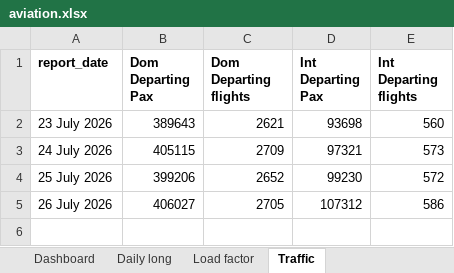
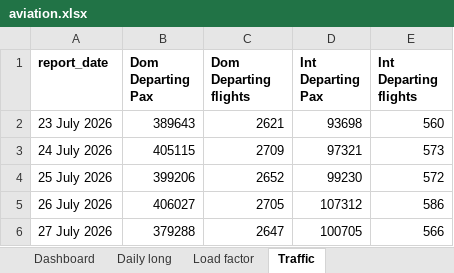
Before and after one commit to isgulati95-code/flight-fare-tracker, an Excel workbook: aviation.xlsx, sheet Traffic, drawn as a sheet; values as stored, in another font and other column widths than the file's, no borders; the diff names each change by its address in the sheet, - before the commit and + after, or states it on an @@ line.

```diff
--- a/aviation.xlsx (sheet Traffic)
+++ b/aviation.xlsx (sheet Traffic)
+row 6: 27 July 2026 | 379288 | 2647 | 100705 | 566
```
Also changed, not shown: sheet Daily long, sheet Dashboard, sheet Load factor, fares.xlsx, 4 other files.
